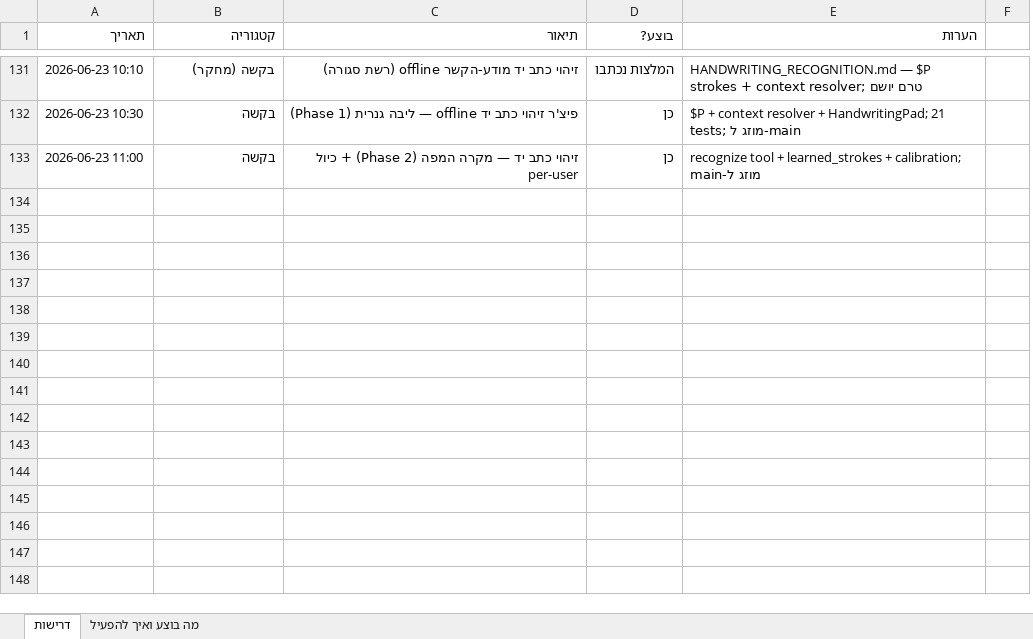
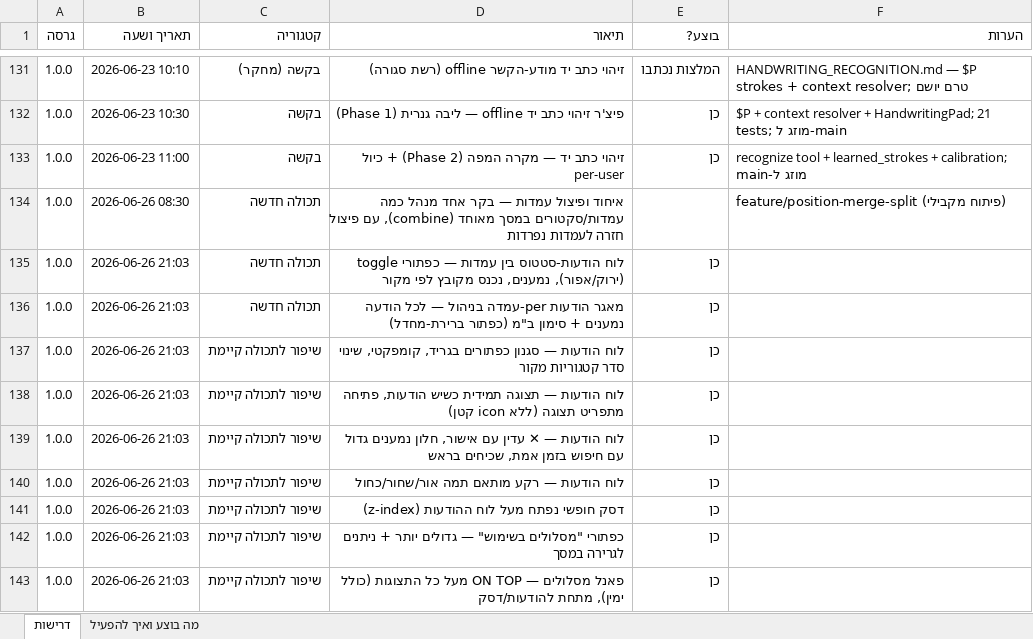
Before and after one commit to levori119/skyboard, an Excel workbook: project-requirements.xlsx, sheet דרישות, drawn as a sheet; only a part is shown, gaps mark what is left out; values as stored, in another font and other column widths than the file's, no borders; removed rows and columns are numbered as before the commit, all else as after; the diff covers the shown part only; the diff names each change by its address in the sheet, - before the commit and + after, or states it on an @@ line.

```diff
--- a/project-requirements.xlsx (sheet דרישות)
+++ b/project-requirements.xlsx (sheet דרישות)
+column A (גרסה), rows 131-133: all 1.0.0
-column F, empty
-B1: תאריך
+B1: תאריך ושעה
+row 134: 1.0.0 | 2026-06-26 08:30 | תכולה חדשה | איחוד ופיצול עמדות — בקר אחד מנהל כמה עמדות/סקטורים במסך מאוחד (combine), עם פיצול חזרה לעמדות נפרדות |  | feature/position-merge-split (פיתוח מקבילי)
+row 135: 1.0.0 | 2026-06-26 21:03 | תכולה חדשה | לוח הודעות-סטטוס בין עמדות — כפתורי toggle (ירוק/אפור), נמענים, נכנס מקובץ לפי מקור | כן
+row 136: 1.0.0 | 2026-06-26 21:03 | תכולה חדשה | מאגר הודעות per-עמדה בניהול — לכל הודעה נמענים + סימון ב"מ (כפתור ברירת-מחדל) | כן
+row 137: 1.0.0 | 2026-06-26 21:03 | שיפור לתכולה קיימת | לוח הודעות — סגנון כפתורים בגריד, קומפקטי, שינוי סדר קטגוריות מקור | כן
+row 138: 1.0.0 | 2026-06-26 21:03 | שיפור לתכולה קיימת | לוח הודעות — תצוגה תמידית כשיש הודעות, פתיחה מתפריט תצוגה (ללא icon קטן) | כן
+row 139: 1.0.0 | 2026-06-26 21:03 | שיפור לתכולה קיימת | לוח הודעות — ✕ עדין עם אישור, חלון נמענים גדול עם חיפוש בזמן אמת, שכיחים בראש | כן
+row 140: 1.0.0 | 2026-06-26 21:03 | שיפור לתכולה קיימת | לוח הודעות — רקע מותאם תמה אור/שחור/כחול | כן
+row 141: 1.0.0 | 2026-06-26 21:03 | שיפור לתכולה קיימת | דסק חופשי נפתח מעל לוח ההודעות (z-index) | כן
+row 142: 1.0.0 | 2026-06-26 21:03 | שיפור לתכולה קיימת | כפתורי "מסלולים בשימוש" — גדולים יותר + ניתנים לגרירה במסך | כן
+row 143: 1.0.0 | 2026-06-26 21:03 | שיפור לתכולה קיימת | פאנל מסלולים — ON TOP מעל כל התצוגות (כולל ימין), מתחת להודעות/דסק | כן
```
Also changed, not shown: 20 added rows elsewhere in this sheet, 10 other files.
